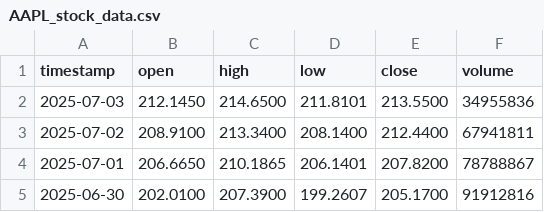
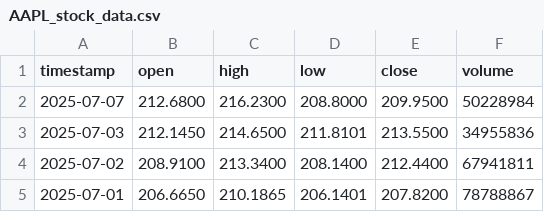
Before and after one commit to Debkumar1234/Stock-Trend-Prediction, a CSV file: AAPL_stock_data.csv, drawn as a sheet; only a part is shown; the shorter side is filled out with more unchanged rows.

```diff
--- a/AAPL_stock_data.csv
+++ b/AAPL_stock_data.csv
@@ -1,2 +1,3 @@
 timestamp,open,high,low,close,volume
+2025-07-07,212.6800,216.2300,208.8000,209.9500,50228984
 2025-07-03,212.1450,214.6500,211.8101,213.5500,34955836
```
Also changed, not shown: GOOG_stock_data.csv, 3 other files.
